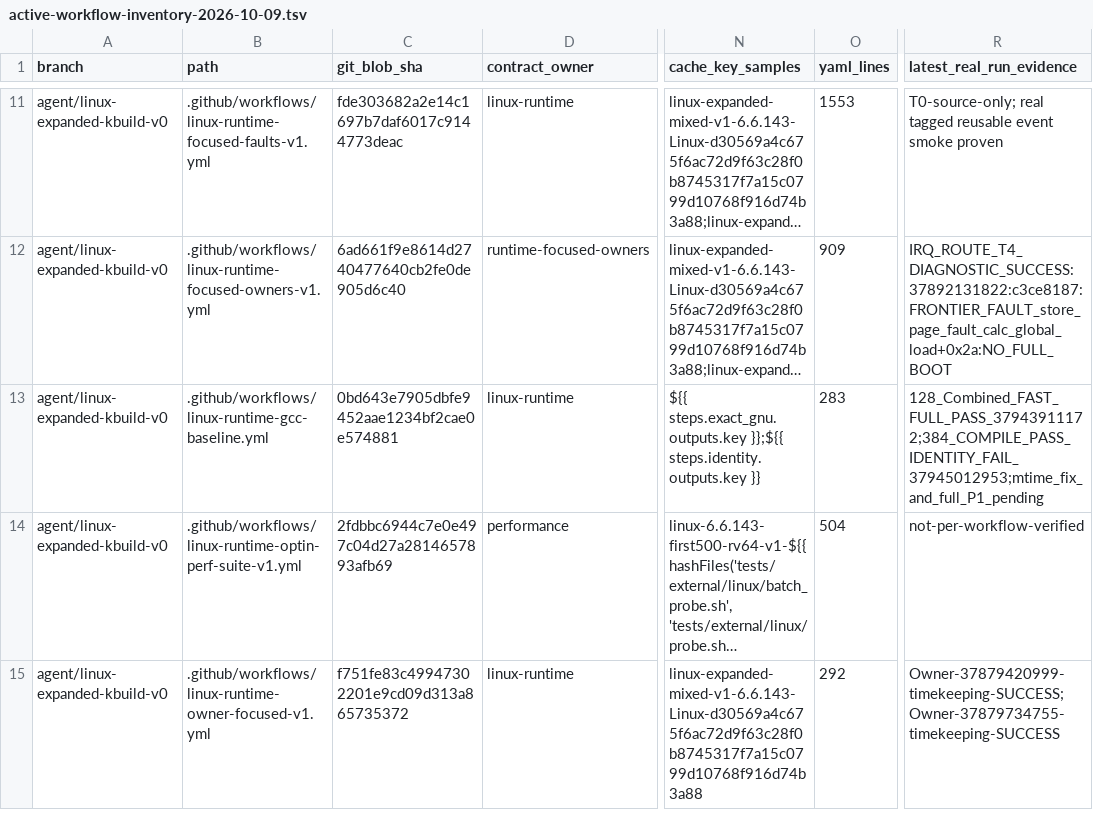
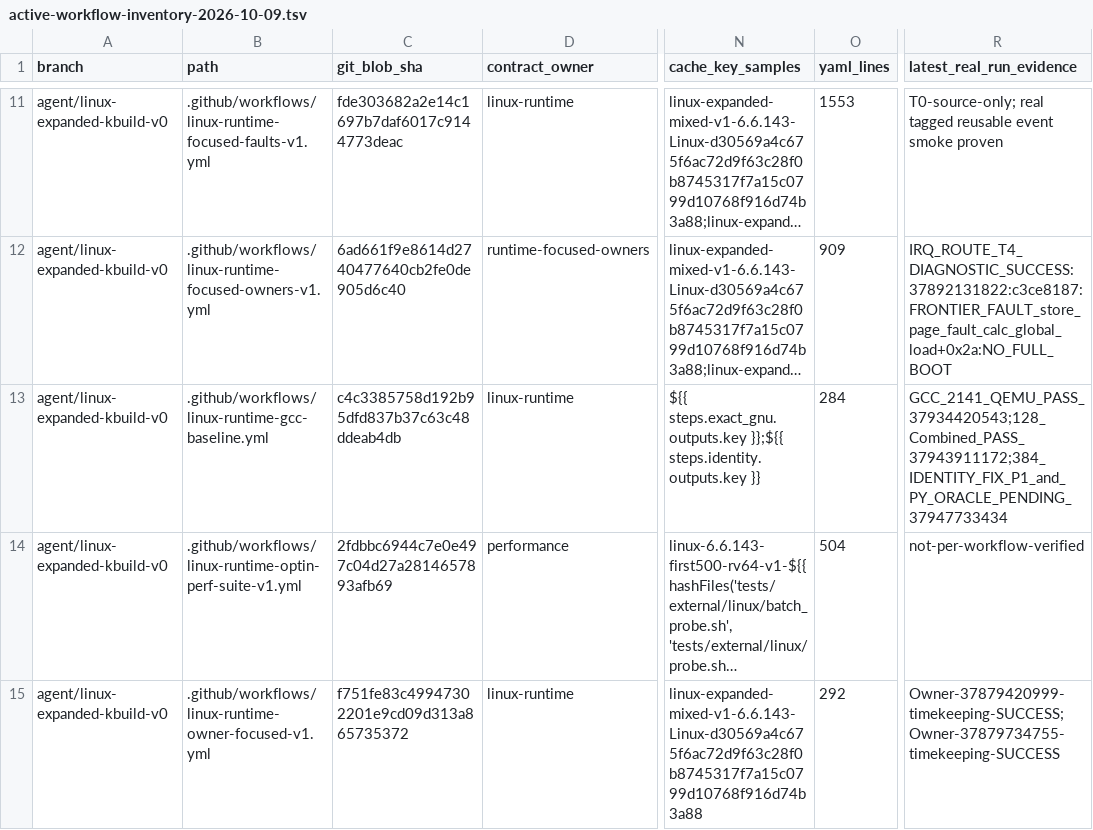
Before and after one commit to yituanxing/minic-toolchain, a TSV file: docs/ci/active-workflow-inventory-2026-10-09.tsv, drawn as a sheet; only a part is shown, gaps mark what is left out; long unchanged cells end in …; the diff names each change by its address in the sheet, - before the commit and + after, or states it on an @@ line.

Commit message:
test(runtime): enforce independent Python-era P0/P1 log contract on cohort QEMU PASS

```diff
--- a/docs/ci/active-workflow-inventory-2026-10-09.tsv
+++ b/docs/ci/active-workflow-inventory-2026-10-09.tsv
-C13 (git_blob_sha): 0bd643e7905dbfe9452aae1234bf2cae0e574881
+C13 (git_blob_sha): c4c3385758d192b95dfd837b37c63c48ddeab4db
-O13 (yaml_lines): 283
+O13 (yaml_lines): 284
-R13 (latest_real_run_evidence): 128_Combined_FAST_FULL_PASS_37943911172;384_COMPILE_PASS_IDENTITY_FAIL_37945012953;mtime_fix_and_full_P1_pending
+R13 (latest_real_run_evidence): GCC_2141_QEMU_PASS_37934420543;128_Combined_PASS_37943911172;384_IDENTITY_FIX_P1_and_PY_ORACLE_PENDING_37947733434
```
Also changed, not shown: 2 other files.
